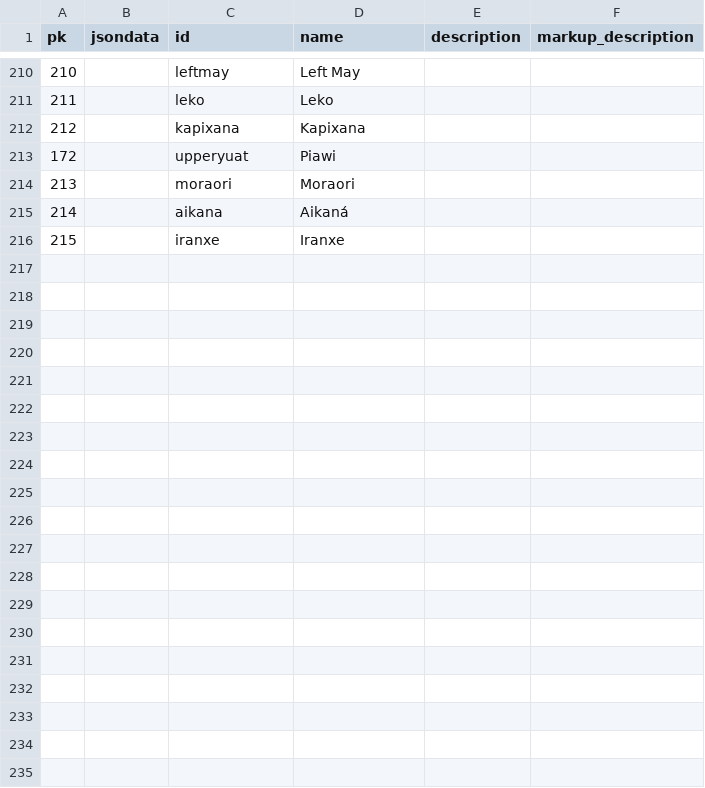
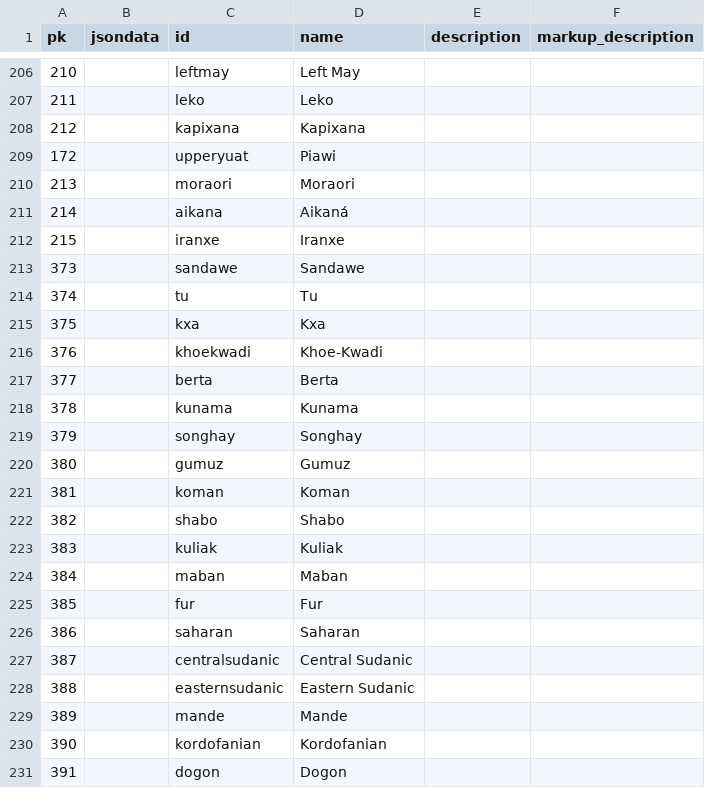
Before and after one commit to cldf-datasets/wals, a CSV file: raw/family.csv, drawn as a sheet; only a part is shown, gaps mark what is left out; the diff covers the shown part only.

```diff
--- a/raw/family.csv
+++ b/raw/family.csv
@@ -216 +212,20 @@ pk,jsondata,id,name,description,markup_description
 215,,iranxe,Iranxe,,
+373,,sandawe,Sandawe,,
+374,,tu,Tu,,
+375,,kxa,Kxa,,
+376,,khoekwadi,Khoe-Kwadi,,
+377,,berta,Berta,,
+378,,kunama,Kunama,,
+379,,songhay,Songhay,,
+380,,gumuz,Gumuz,,
+381,,koman,Koman,,
+382,,shabo,Shabo,,
+383,,kuliak,Kuliak,,
+384,,maban,Maban,,
+385,,fur,Fur,,
+386,,saharan,Saharan,,
+387,,centralsudanic,Central Sudanic,,
+388,,easternsudanic,Eastern Sudanic,,
+389,,mande,Mande,,
+390,,kordofanian,Kordofanian,,
+391,,dogon,Dogon,,
```
Also changed, not shown: 27 added rows and 4 removed rows elsewhere in this file, cldf/language_names.csv, raw/feature.csv, 23 other files.
